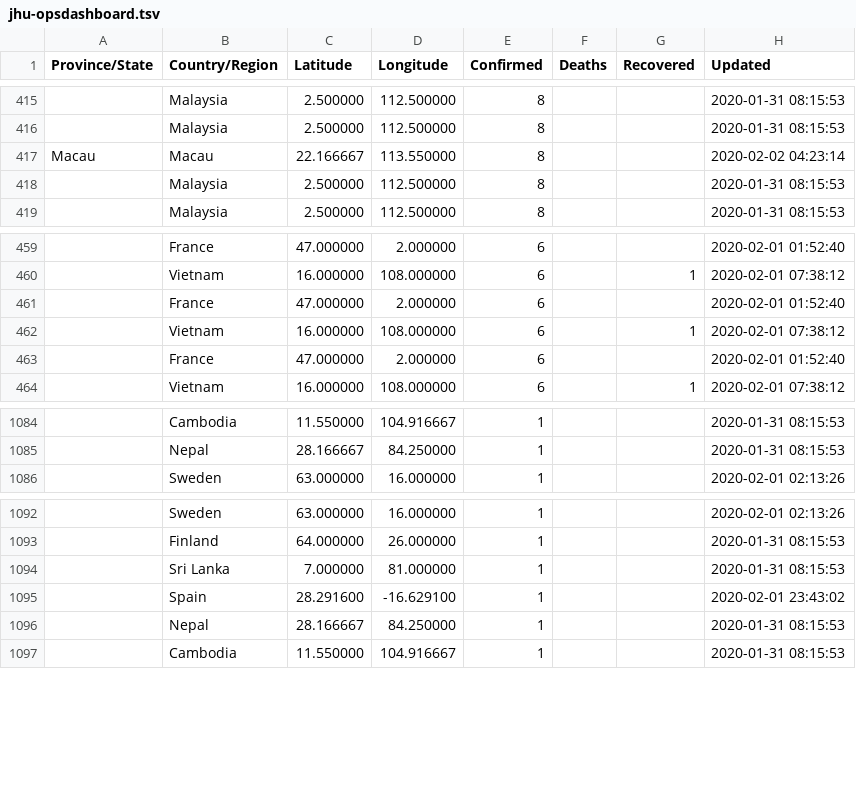
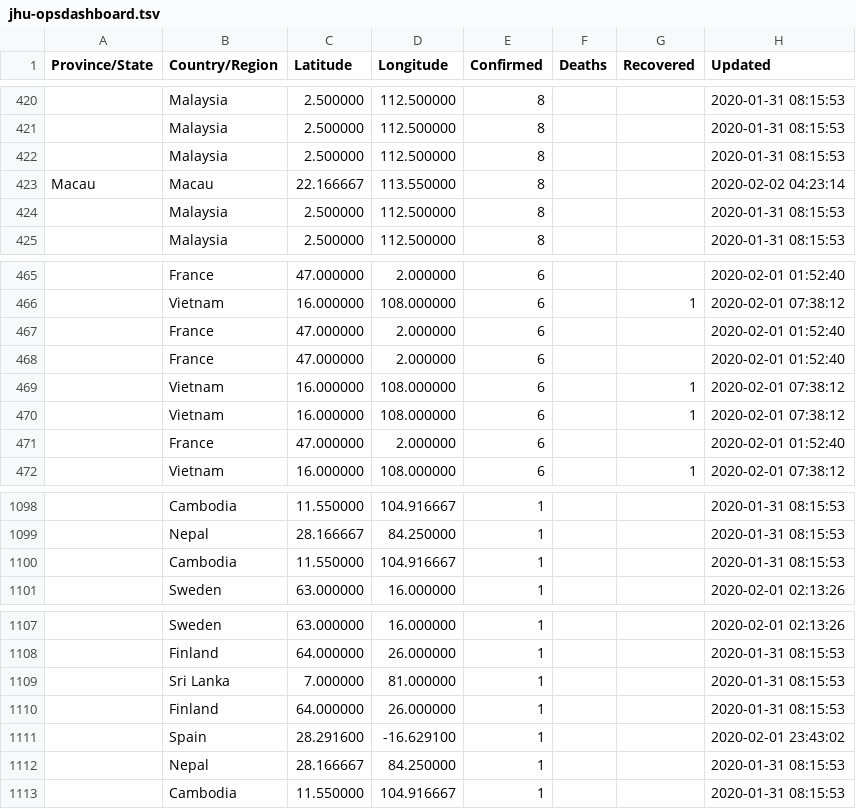
Before and after one commit to smartquark/coronavirus_data, a TSV file: data/jhu-opsdashboard.tsv, drawn as a sheet; only a part is shown, gaps mark what is left out; the diff covers the shown part only; the diff names each change by its address in the sheet, - before the commit and + after, or states it on an @@ line.

```diff
--- a/data/jhu-opsdashboard.tsv
+++ b/data/jhu-opsdashboard.tsv
+row 422:  | Malaysia | 2.500000 | 112.500000 | 8 |  |  | 2020-01-31 08:15:53
@@ row 491 moved to row 468: France @@
@@ row 490 moved to row 470: Vietnam @@
+row 1100:  | Cambodia | 11.550000 | 104.916667 | 1 |  |  | 2020-01-31 08:15:53
+row 1110:  | Finland | 64.000000 | 26.000000 | 1 |  |  | 2020-01-31 08:15:53
```
Also changed, not shown: other rows of this file.
